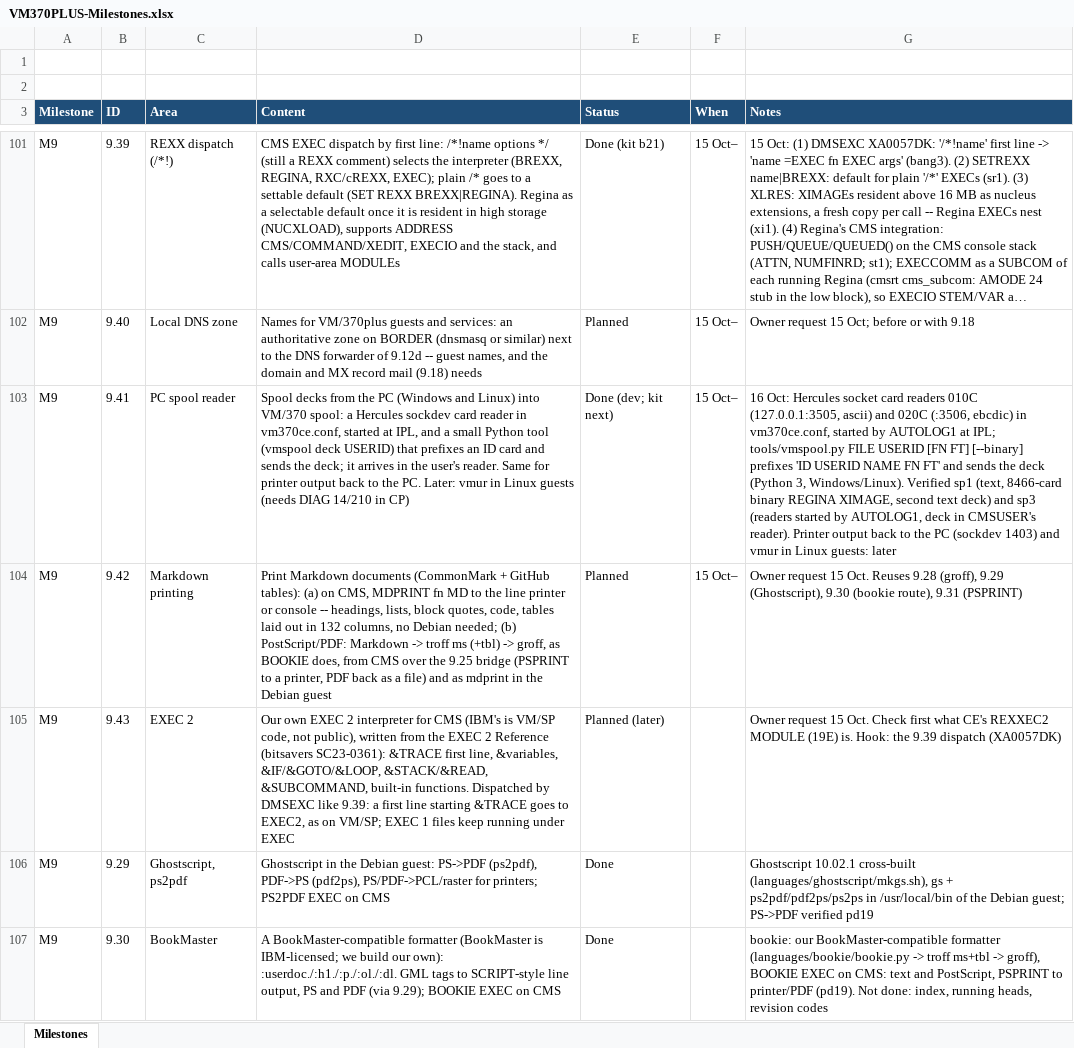
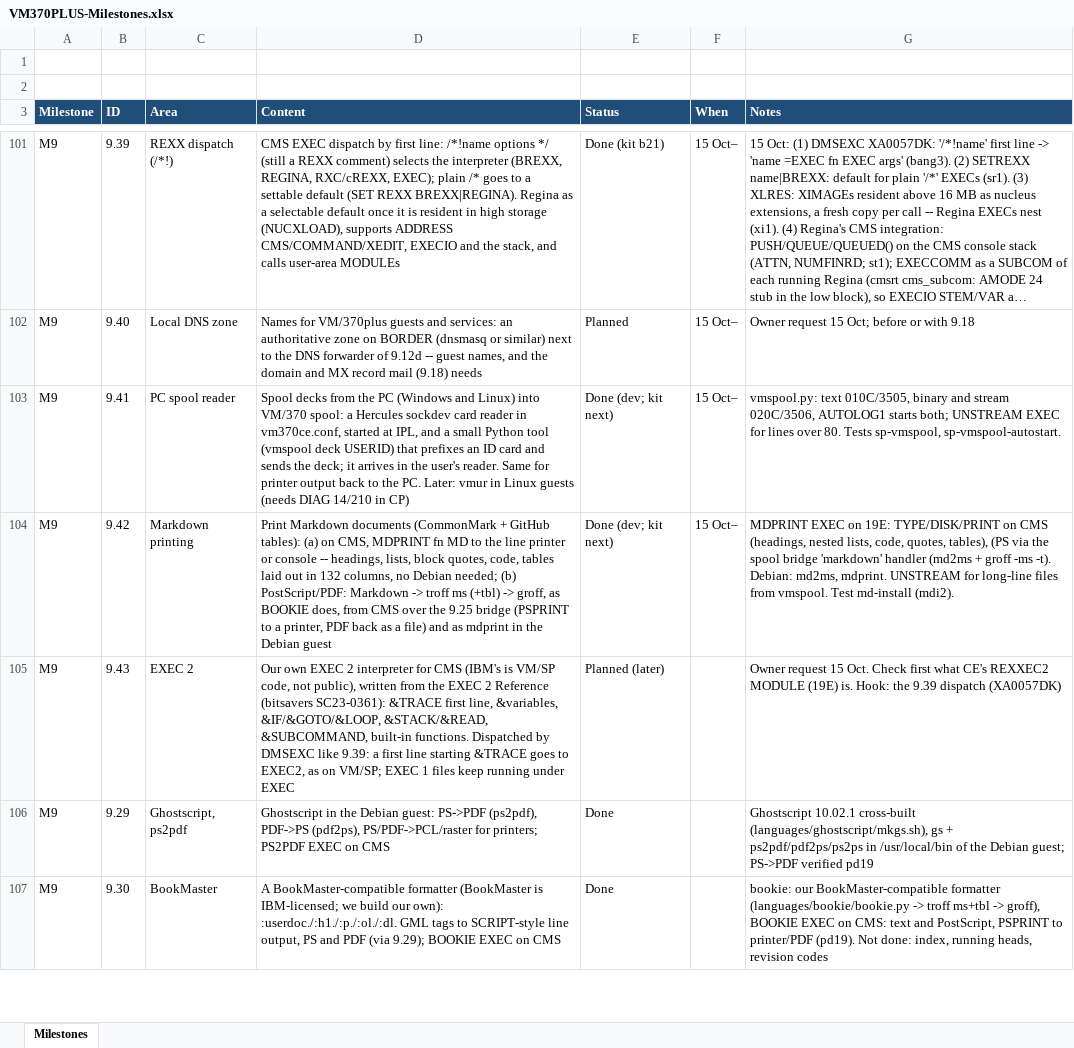
Before and after one commit to mikebeer/vm370plus, an Excel workbook: docs/VM370PLUS-Milestones.xlsx, sheet Milestones, drawn as a sheet; only a part is shown, gaps mark what is left out; long unchanged cells end in …; values as stored, in another font and other column widths than the file's, no borders; the diff names each change by its address in the sheet, - before the commit and + after, or states it on an @@ line.

```diff
--- a/docs/VM370PLUS-Milestones.xlsx (sheet Milestones)
+++ b/docs/VM370PLUS-Milestones.xlsx (sheet Milestones)
-G103 (Notes): 16 Oct: Hercules socket card readers 010C (127.0.0.1:3505, ascii) and 020C (:3506, ebcdic) in vm370ce.conf, started by AUTOLOG1 at IPL; tools/vmspool.py FILE USERID [FN FT] [--binary] prefixes 'ID USERID NAME FN FT' and sends the deck (Python 3, Windows/Linux). Verified sp1 (text, 8466-card binary REGINA XIMAGE, second text deck) and sp3 (readers started by AUTOLOG1, deck in CMSUSER's reader). Printer output back to the PC (sockdev 1403) and vmur in Linux guests: later
+G103 (Notes): vmspool.py: text 010C/3505, binary and stream 020C/3506, AUTOLOG1 starts both; UNSTREAM EXEC for lines over 80. Tests sp-vmspool, sp-vmspool-autostart.
-E104 (Status): Planned
+E104 (Status): Done (dev; kit next)
-G104 (Notes): Owner request 15 Oct. Reuses 9.28 (groff), 9.29 (Ghostscript), 9.30 (bookie route), 9.31 (PSPRINT)
+G104 (Notes): MDPRINT EXEC on 19E: TYPE/DISK/PRINT on CMS (headings, nested lists, code, quotes, tables), (PS via the spool bridge 'markdown' handler (md2ms + groff -ms -t). Debian: md2ms, mdprint. UNSTREAM for long-line files from vmspool. Test md-install (mdi2).
```
Also changed, not shown: 2 other files.
